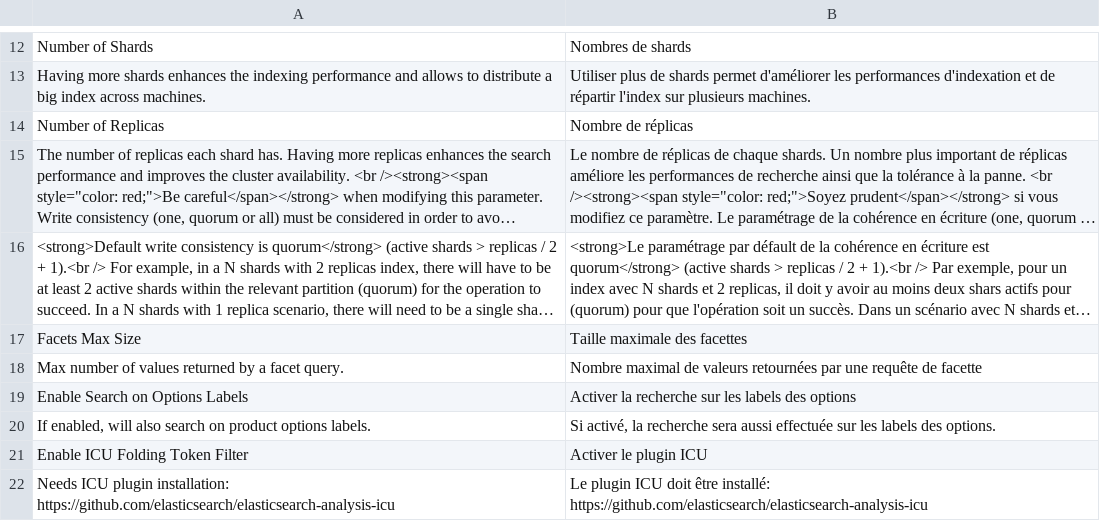
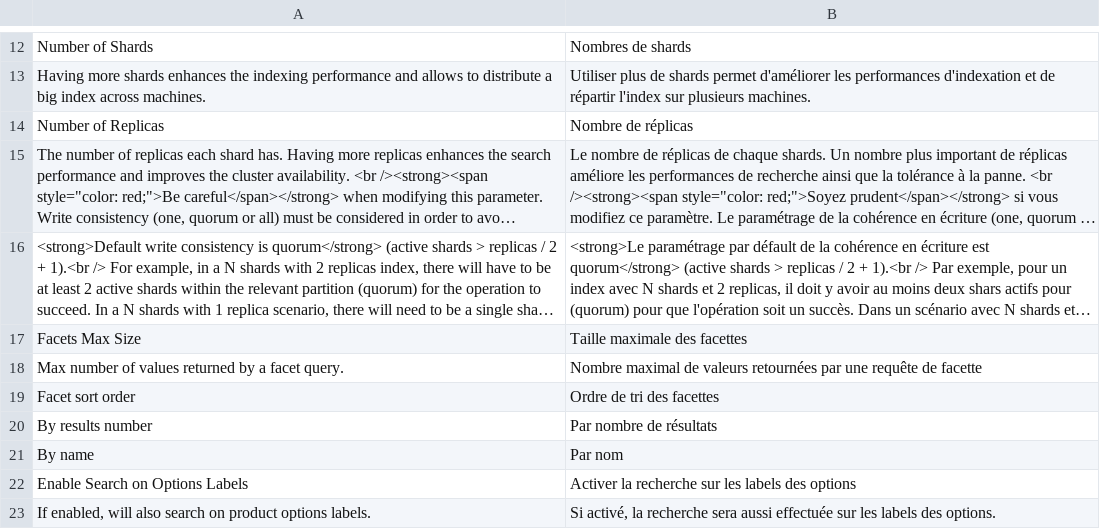
Before and after one commit to Smile-SA/smile-magento-elasticsearch, a CSV file: src/app/locale/fr_FR/Smile_ElasticSearch.csv, drawn as a sheet; only a part is shown, gaps mark what is left out; the shorter side is filled out with more unchanged rows; long unchanged cells end in ….

Commit message:
add sort order for facets

```diff
--- a/src/app/locale/fr_FR/Smile_ElasticSearch.csv
+++ b/src/app/locale/fr_FR/Smile_ElasticSearch.csv
@@ -18,2 +18,5 @@
 "Max number of values returned by a facet query.","Nombre maximal de valeurs retournées par une requête de facette"
+"Facet sort order","Ordre de tri des facettes"
+"By results number","Par nombre de résultats"
+"By name","Par nom"
 "Enable Search on Options Labels","Activer la recherche sur les labels des options"
```
Also changed, not shown: src/app/locale/en_US/Smile_ElasticSearch.csv, 4 other files.
